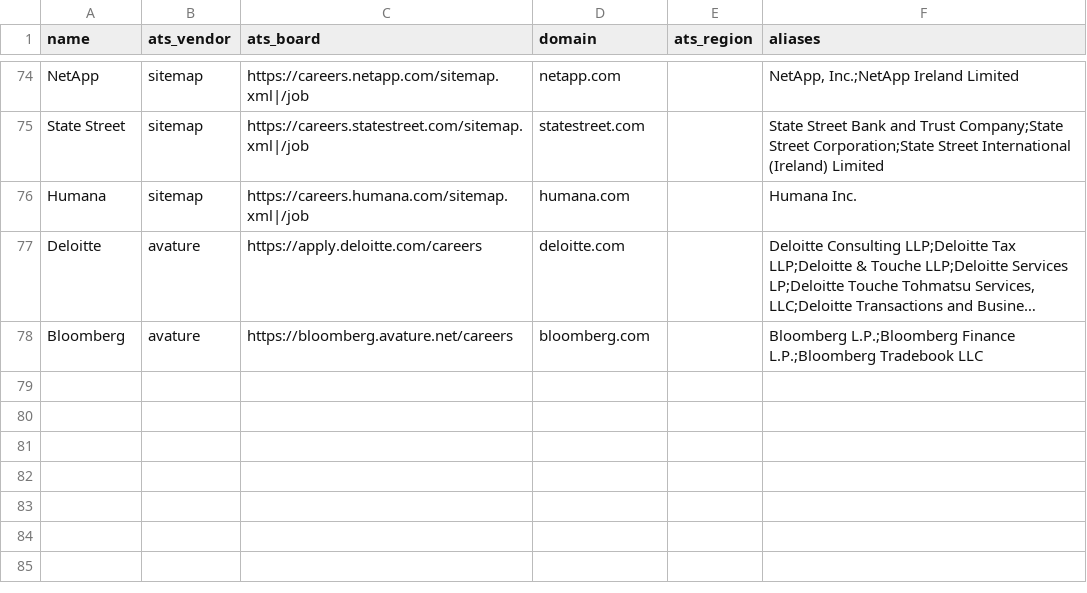
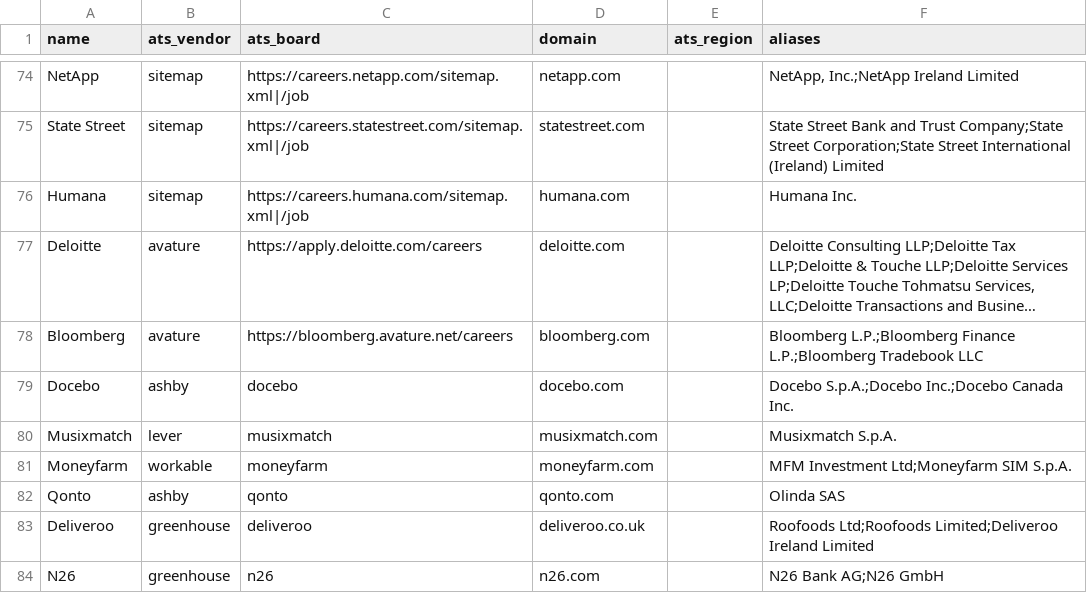
Before and after one commit to ayushjainid/my-career-agent, a CSV file: jobs/companies.csv, drawn as a sheet; only a part is shown, gaps mark what is left out; long unchanged cells end in …; the diff names each change by its address in the sheet, - before the commit and + after, or states it on an @@ line.

```diff
--- a/jobs/companies.csv
+++ b/jobs/companies.csv
+row 79: Docebo | ashby | docebo | docebo.com |  | Docebo S.p.A.;Docebo Inc.;Docebo Canada Inc.
+row 80: Musixmatch | lever | musixmatch | musixmatch.com |  | Musixmatch S.p.A.
+row 81: Moneyfarm | workable | moneyfarm | moneyfarm.com |  | MFM Investment Ltd;Moneyfarm SIM S.p.A.
+row 82: Qonto | ashby | qonto | qonto.com |  | Olinda SAS
+row 83: Deliveroo | greenhouse | deliveroo | deliveroo.co.uk |  | Roofoods Ltd;Roofoods Limited;Deliveroo Ireland Limited
+row 84: N26 | greenhouse | n26 | n26.com |  | N26 Bank AG;N26 GmbH
```
